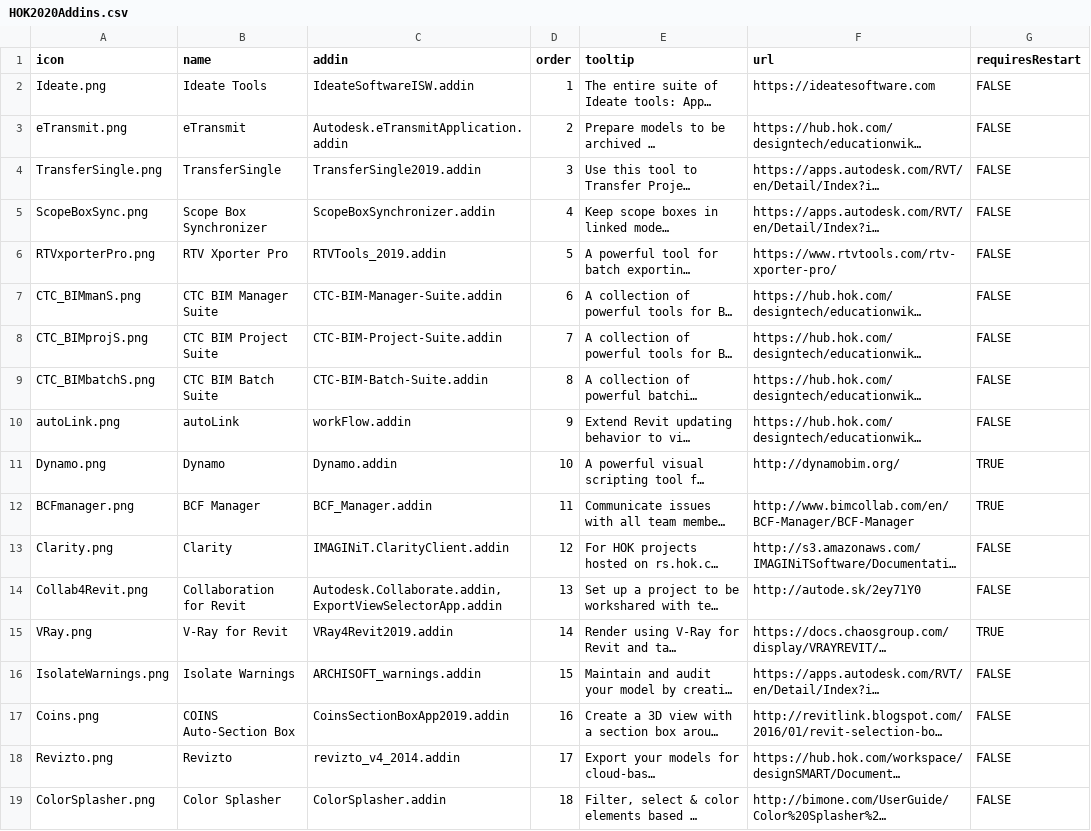
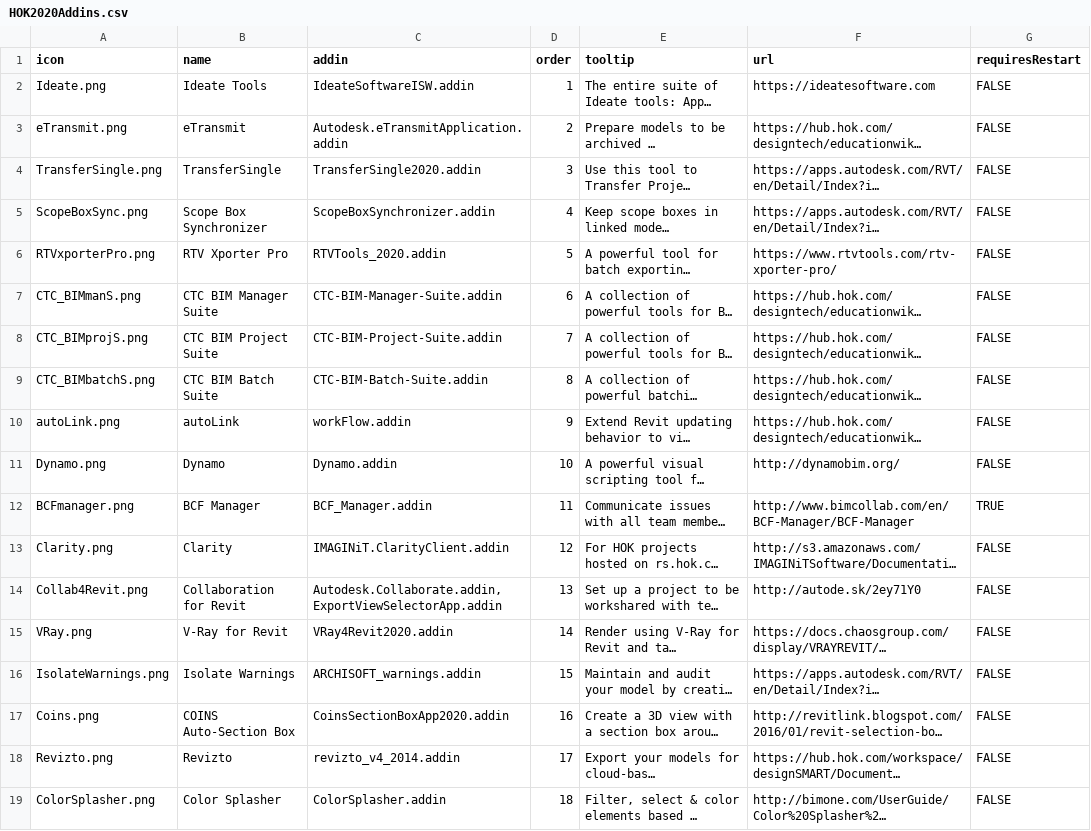
Before and after one commit to HOKGroup/HOK-Revit-Addins, a CSV file: HOK.AddInManager/_resources/2020/HOK2020Addins.csv, drawn as a sheet; only a part is shown; long unchanged cells end in …; the diff names each change by its address in the sheet, - before the commit and + after, or states it on an @@ line.

```diff
--- a/HOK.AddInManager/_resources/2020/HOK2020Addins.csv
+++ b/HOK.AddInManager/_resources/2020/HOK2020Addins.csv
-C4 (addin): TransferSingle2019.addin
+C4 (addin): TransferSingle2020.addin
-C6 (addin): RTVTools_2019.addin
+C6 (addin): RTVTools_2020.addin
-G11 (requiresRestart): TRUE
+G11 (requiresRestart): FALSE
-C15 (addin): VRay4Revit2019.addin
+C15 (addin): VRay4Revit2020.addin
-G15 (requiresRestart): TRUE
+G15 (requiresRestart): FALSE
-C17 (addin): CoinsSectionBoxApp2019.addin
+C17 (addin): CoinsSectionBoxApp2020.addin
```
Also changed, not shown: HOK.AddInManager/_resources/2017/HOK2017Addins.csv, HOK.AddInManager/_resources/2018/HOK2018Addins.csv, 1 other file.
